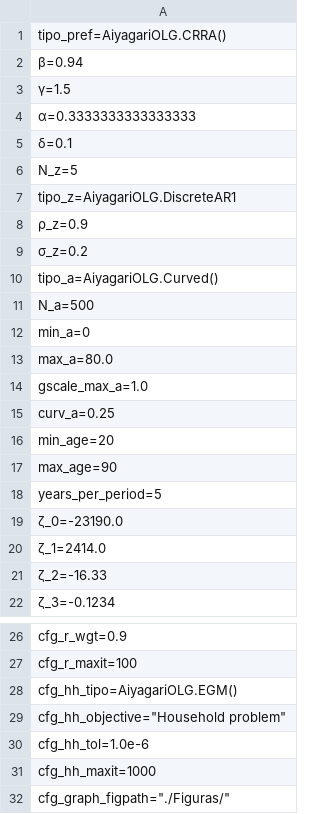
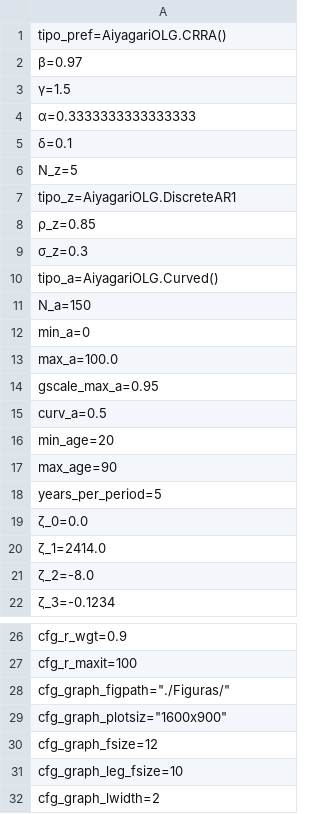
Before and after one commit to TavoJGB/AiyagariOLG, a CSV file: Simulations/parameters/latest_simulation.csv, drawn as a sheet; only a part is shown, gaps mark what is left out; the shorter side is filled out with more unchanged rows.

```diff
--- a/Simulations/parameters/latest_simulation.csv
+++ b/Simulations/parameters/latest_simulation.csv
@@ -1,3 +1,3 @@
 tipo_pref=AiyagariOLG.CRRA()
-β=0.94
+β=0.97
 γ=1.5
@@ -7,10 +7,10 @@ N_z=5
 tipo_z=AiyagariOLG.DiscreteAR1
-ρ_z=0.9
-σ_z=0.2
+ρ_z=0.85
+σ_z=0.3
 tipo_a=AiyagariOLG.Curved()
-N_a=500
+N_a=150
 min_a=0
-max_a=80.0
-gscale_max_a=1.0
-curv_a=0.25
+max_a=100.0
+gscale_max_a=0.95
+curv_a=0.5
 min_age=20
@@ -18,5 +18,5 @@ max_age=90
 years_per_period=5
-ζ_0=-23190.0
+ζ_0=0.0
 ζ_1=2414.0
-ζ_2=-16.33
+ζ_2=-8.0
 ζ_3=-0.1234
@@ -27,6 +27,2 @@ cfg_r_wgt=0.9
 cfg_r_maxit=100
-cfg_hh_tipo=AiyagariOLG.EGM()
-cfg_hh_objective="Household problem"
-cfg_hh_tol=1.0e-6
-cfg_hh_maxit=1000
 cfg_graph_figpath="./Figuras/"
```
Also changed, not shown: Simulations/parameters/default_parameters.csv, Simulations/parameters/test_parameters.csv, 10 other files.
